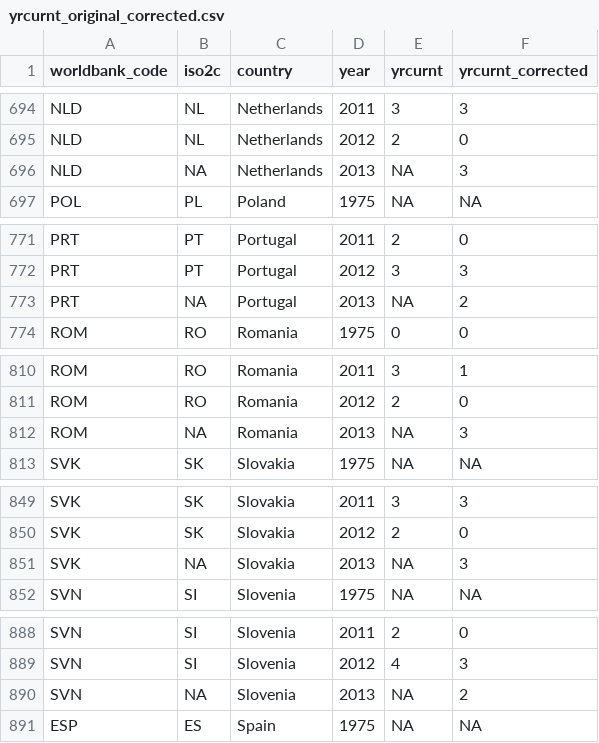
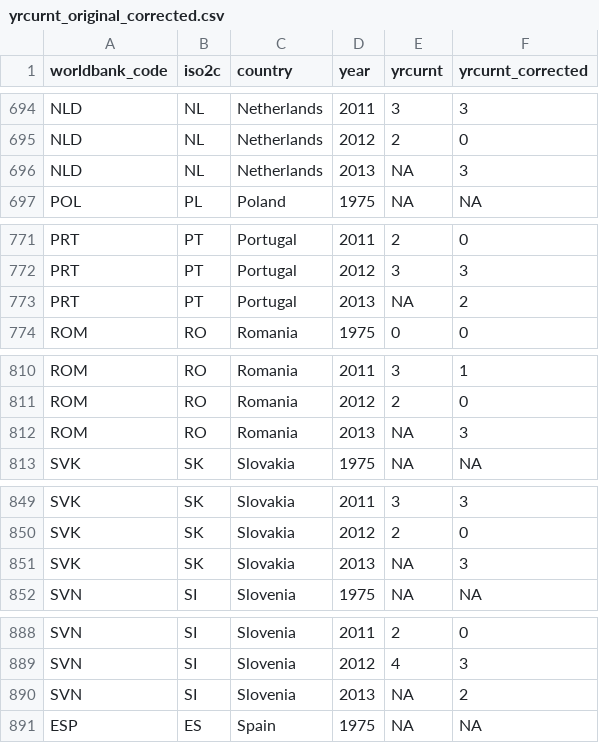
Before and after one commit to christophergandrud/yrcurnt_corrected, a CSV file: data/yrcurnt_original_corrected.csv, drawn as a sheet; only a part is shown, gaps mark what is left out; the diff covers the shown part only.

```diff
--- a/data/yrcurnt_original_corrected.csv
+++ b/data/yrcurnt_original_corrected.csv
@@ -695,3 +695,3 @@
 "NLD","NL","Netherlands",2012,2,0
-"NLD",NA,"Netherlands",2013,NA,3
+"NLD","NL","Netherlands",2013,NA,3
 "POL","PL","Poland",1975,NA,NA
@@ -772,3 +772,3 @@
 "PRT","PT","Portugal",2012,3,3
-"PRT",NA,"Portugal",2013,NA,2
+"PRT","PT","Portugal",2013,NA,2
 "ROM","RO","Romania",1975,0,0
@@ -811,3 +811,3 @@
 "ROM","RO","Romania",2012,2,0
-"ROM",NA,"Romania",2013,NA,3
+"ROM","RO","Romania",2013,NA,3
 "SVK","SK","Slovakia",1975,NA,NA
@@ -850,3 +850,3 @@
 "SVK","SK","Slovakia",2012,2,0
-"SVK",NA,"Slovakia",2013,NA,3
+"SVK","SK","Slovakia",2013,NA,3
 "SVN","SI","Slovenia",1975,NA,NA
@@ -889,3 +889,3 @@
 "SVN","SI","Slovenia",2012,4,3
-"SVN",NA,"Slovenia",2013,NA,2
+"SVN","SI","Slovenia",2013,NA,2
 "ESP","ES","Spain",1975,NA,NA
```
Also changed, not shown: 12 edited cells elsewhere in this file.
